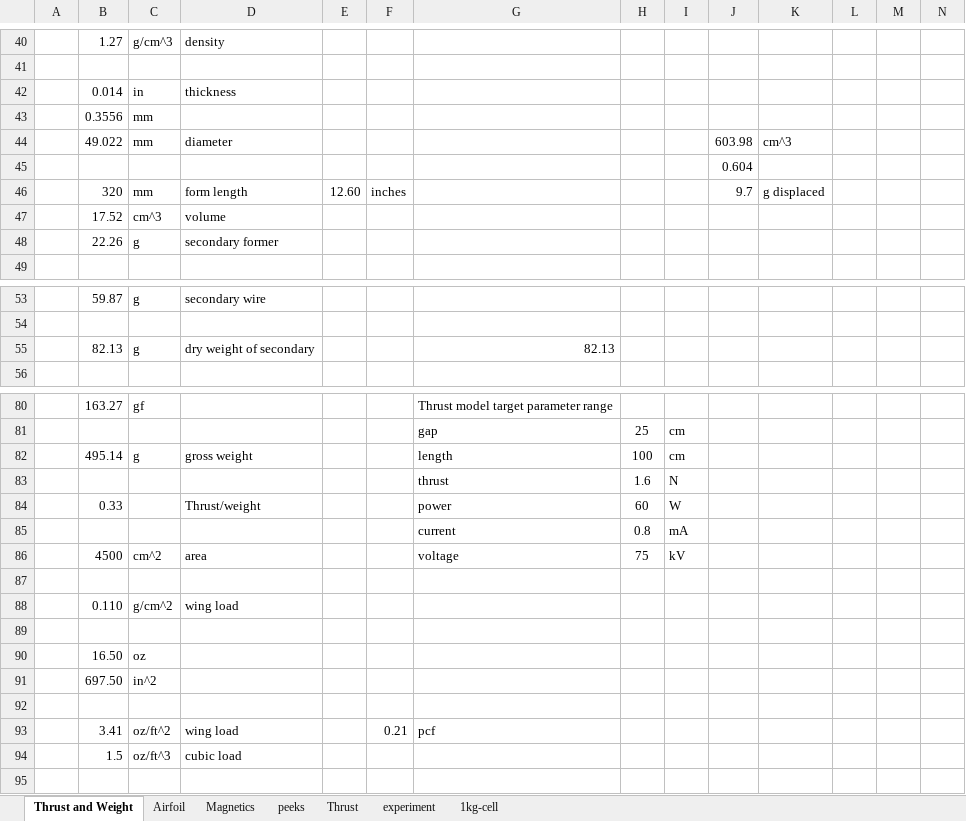
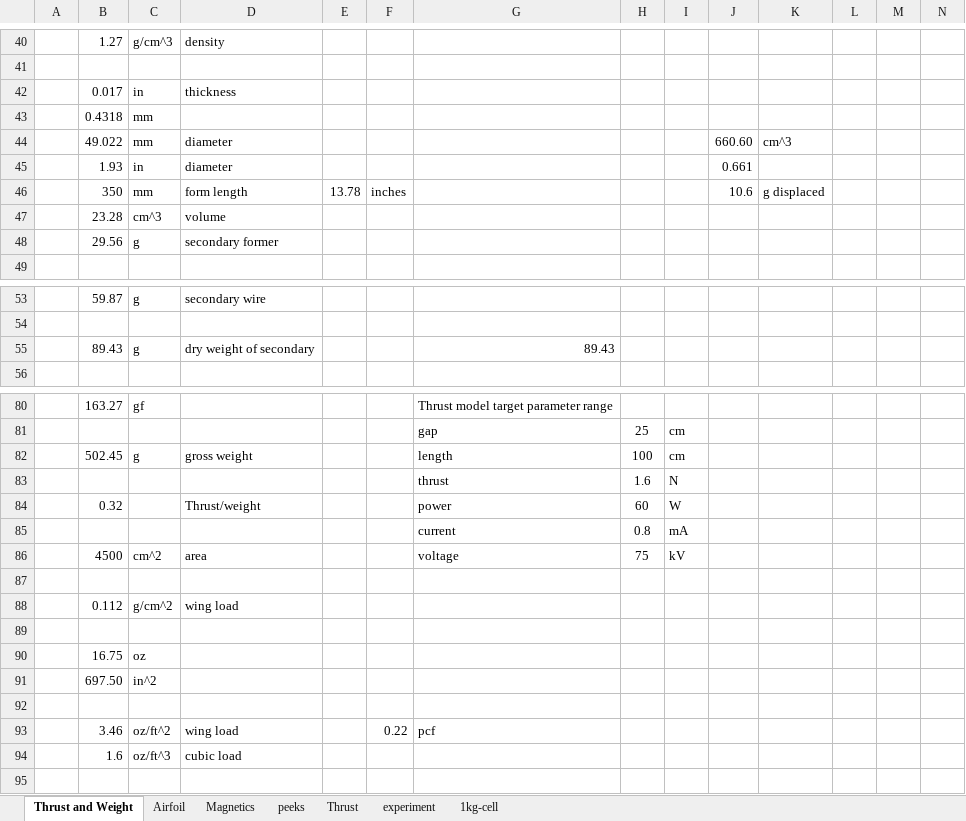
Before and after one commit to mjkoster/MolecularKinetics, an Excel workbook: EHD/weight-model.xlsx, sheet Thrust and Weight, drawn as a sheet; only a part is shown, gaps mark what is left out; values as stored, in another font and other column widths than the file's, no borders; removed rows and columns are numbered as before the commit, all else as after; rows hold the shown columns only; the diff covers the shown part only; the diff names each change by its address in the sheet, - before the commit and + after, or states it on an @@ line.

Commit message:
Update weight-model.xlsx
fix resonator model

```diff
--- a/EHD/weight-model.xlsx (sheet Thrust and Weight)
+++ b/EHD/weight-model.xlsx (sheet Thrust and Weight)
-B42: 0.014
+B42: 0.017
-B43: 0.3556
+B43: 0.4318
-J44: 603.98
+J44: 660.60
-row 45:  |  |  |  |  |  |  |  |  | 0.604
+row 45:  | 1.93 | in | diameter |  |  |  |  |  | 0.661
-B46: 320
+B46: 350
-E46: 12.60
+E46: 13.78
-J46: 9.7
+J46: 10.6
-B47: 17.52
+B47: 23.28
-B48: 22.26
+B48: 29.56
-B55: 82.13
+B55: 89.43
-G55: 82.13
+G55: 89.43
-B82: 495.14
+B82: 502.45
-B84: 0.33
+B84: 0.32
-B88: 0.110
+B88: 0.112
-B90: 16.50
+B90: 16.75
-B93: 3.41
+B93: 3.46
-F93: 0.21
+F93: 0.22
-B94: 1.5
+B94: 1.6
```
Also changed, not shown: 20 edited cells and cell formats elsewhere in this sheet.
